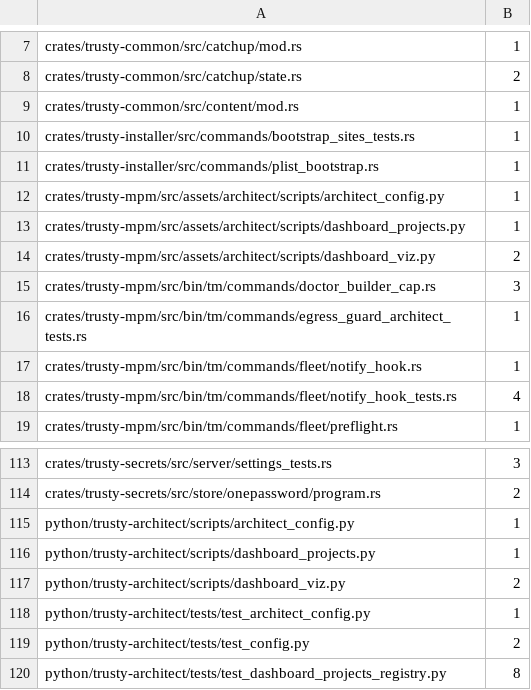
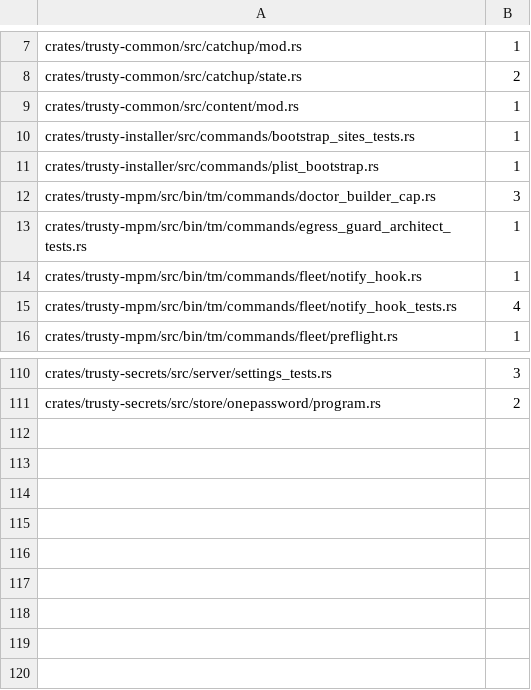
Before and after one commit to bobmatnyc/trusty-tools, a TSV file: scripts/path_literals_baseline.tsv, drawn as a sheet; only a part is shown, gaps mark what is left out.

```diff
--- a/scripts/path_literals_baseline.tsv
+++ b/scripts/path_literals_baseline.tsv
@@ -11,5 +11,2 @@ crates/trusty-installer/src/commands/bootstrap_sites_tests.rs	1
 crates/trusty-installer/src/commands/plist_bootstrap.rs	1
-crates/trusty-mpm/src/assets/architect/scripts/architect_config.py	1
-crates/trusty-mpm/src/assets/architect/scripts/dashboard_projects.py	1
-crates/trusty-mpm/src/assets/architect/scripts/dashboard_viz.py	2
 crates/trusty-mpm/src/bin/tm/commands/doctor_builder_cap.rs	3
@@ -114,7 +111 @@ crates/trusty-secrets/src/server/settings_tests.rs	3
 crates/trusty-secrets/src/store/onepassword/program.rs	2
-python/trusty-architect/scripts/architect_config.py	1
-python/trusty-architect/scripts/dashboard_projects.py	1
-python/trusty-architect/scripts/dashboard_viz.py	2
-python/trusty-architect/tests/test_architect_config.py	1
-python/trusty-architect/tests/test_config.py	2
-python/trusty-architect/tests/test_dashboard_projects_registry.py	8
```
Also changed, not shown: crates/trusty-mpm/src/bin/tm/commands/fleet/seed_history.tsv, 13 other files.
